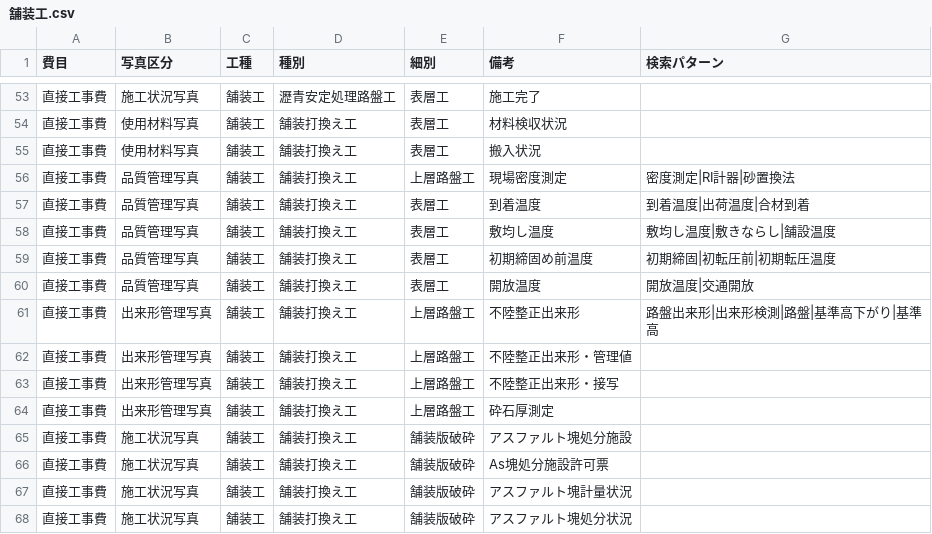
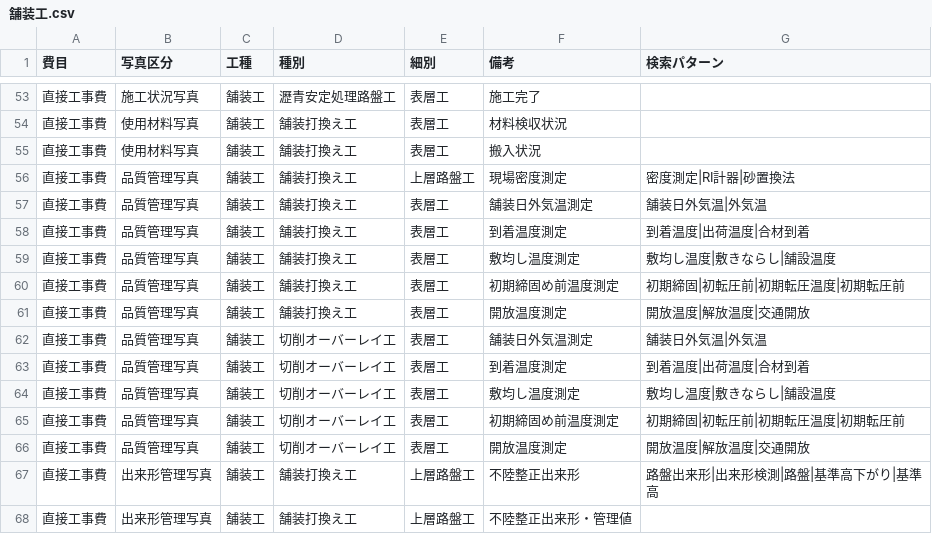
Before and after one commit to YuujiKamura/photo-ai-rust, a CSV file: master/by_work_type/舗装工.csv, drawn as a sheet; only a part is shown, gaps mark what is left out; the shorter side is filled out with more unchanged rows.

```diff
--- a/master/by_work_type/舗装工.csv
+++ b/master/by_work_type/舗装工.csv
@@ -56,6 +56,12 @@
 "直接工事費","品質管理写真","舗装工","舗装打換え工","上層路盤工","現場密度測定","密度測定|RI計器|砂置換法"
-"直接工事費","品質管理写真","舗装工","舗装打換え工","表層工","到着温度","到着温度|出荷温度|合材到着"
-"直接工事費","品質管理写真","舗装工","舗装打換え工","表層工","敷均し温度","敷均し温度|敷きならし|舗設温度"
-"直接工事費","品質管理写真","舗装工","舗装打換え工","表層工","初期締固め前温度","初期締固|初転圧前|初期転圧温度"
-"直接工事費","品質管理写真","舗装工","舗装打換え工","表層工","開放温度","開放温度|交通開放"
+"直接工事費","品質管理写真","舗装工","舗装打換え工","表層工","舗装日外気温測定","舗装日外気温|外気温"
+"直接工事費","品質管理写真","舗装工","舗装打換え工","表層工","到着温度測定","到着温度|出荷温度|合材到着"
+"直接工事費","品質管理写真","舗装工","舗装打換え工","表層工","敷均し温度測定","敷均し温度|敷きならし|舗設温度"
+"直接工事費","品質管理写真","舗装工","舗装打換え工","表層工","初期締固め前温度測定","初期締固|初転圧前|初期転圧温度|初期転圧前"
+"直接工事費","品質管理写真","舗装工","舗装打換え工","表層工","開放温度測定","開放温度|解放温度|交通開放"
+"直接工事費","品質管理写真","舗装工","切削オーバーレイ工","表層工","舗装日外気温測定","舗装日外気温|外気温"
+"直接工事費","品質管理写真","舗装工","切削オーバーレイ工","表層工","到着温度測定","到着温度|出荷温度|合材到着"
+"直接工事費","品質管理写真","舗装工","切削オーバーレイ工","表層工","敷均し温度測定","敷均し温度|敷きならし|舗設温度"
+"直接工事費","品質管理写真","舗装工","切削オーバーレイ工","表層工","初期締固め前温度測定","初期締固|初転圧前|初期転圧温度|初期転圧前"
+"直接工事費","品質管理写真","舗装工","切削オーバーレイ工","表層工","開放温度測定","開放温度|解放温度|交通開放"
 "直接工事費","出来形管理写真","舗装工","舗装打換え工","上層路盤工","不陸整正出来形","路盤出来形|出来形検測|路盤|基準高下がり|基準高"
```
Also changed, not shown: 16 other files.
